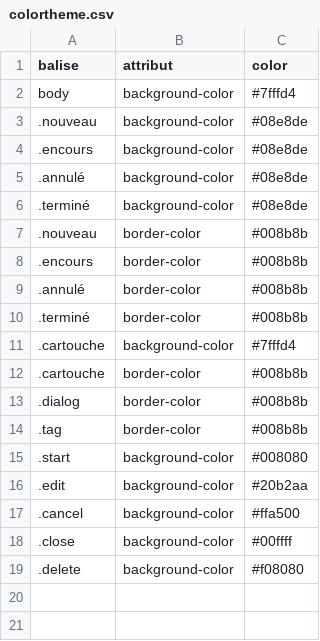
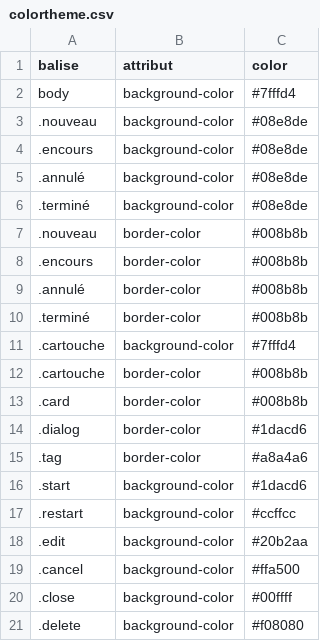
Before and after one commit to dmosfet/esa_php, a CSV file: exercices/todolist/colortheme.csv, drawn as a sheet.

```diff
--- a/exercices/todolist/colortheme.csv
+++ b/exercices/todolist/colortheme.csv
@@ -12,5 +12,7 @@ body,background-color,#7fffd4
 .cartouche,border-color,#008b8b
-.dialog,border-color,#008b8b
-.tag,border-color,#008b8b
-.start,background-color,#008080
+.card,border-color,#008b8b
+.dialog,border-color,#1dacd6
+.tag,border-color,#a8a4a6
+.start,background-color,#1dacd6
+.restart,background-color,#ccffcc
 .edit,background-color,#20b2aa
```
Also changed, not shown: 28 other files.
